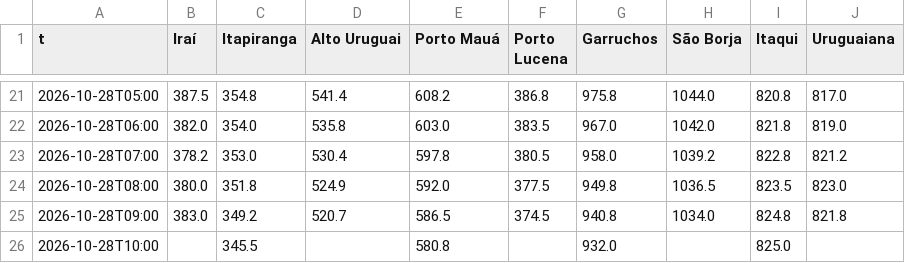
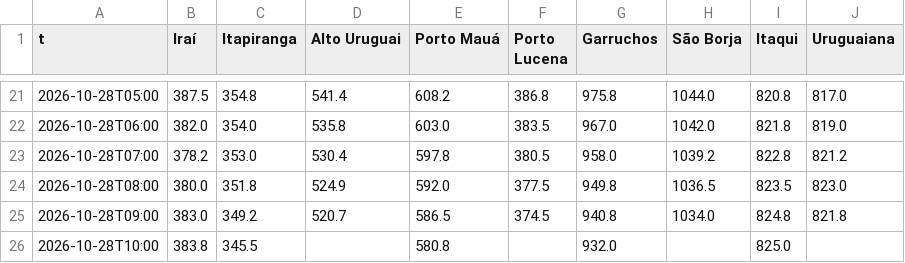
Before and after one commit to PatricioFerreira/Predictor-Noesis, a CSV file: data/historial/sgb-niveles-horario.csv, drawn as a sheet; only a part is shown, gaps mark what is left out.

```diff
--- a/data/historial/sgb-niveles-horario.csv
+++ b/data/historial/sgb-niveles-horario.csv
@@ -25,2 +25,2 @@ t,Iraí,Itapiranga,Alto Uruguai,Porto Mauá,Porto Lucena,Garruchos,São Borja,It
 2026-10-28T09:00,383.0,349.2,520.7,586.5,374.5,940.8,1034.0,824.8,821.8
-2026-10-28T10:00,,345.5,,580.8,,932.0,,825.0,
+2026-10-28T10:00,383.8,345.5,,580.8,,932.0,,825.0,
```
Also changed, not shown: data/historial/medido-2026-10.csv, data/historial/registro-2026-10.csv, 11 other files.
